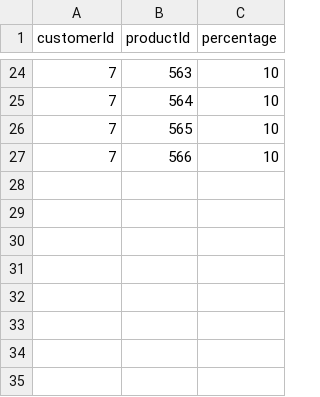
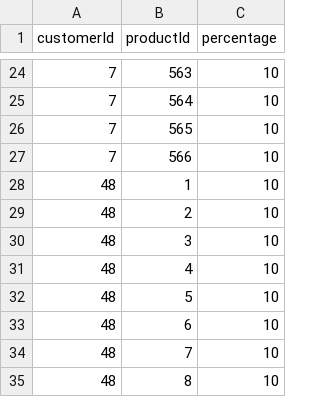
Before and after one commit to jankelaa/small-business-infrastructure, a CSV file: storage/product-discounts.csv, drawn as a sheet; only a part is shown, gaps mark what is left out.

```diff
--- a/storage/product-discounts.csv
+++ b/storage/product-discounts.csv
@@ -27 +27,9 @@ customerId,productId,percentage
 7,566,10
+48,1,10
+48,2,10
+48,3,10
+48,4,10
+48,5,10
+48,6,10
+48,7,10
+48,8,10
```
Also changed, not shown: 3 other files.
